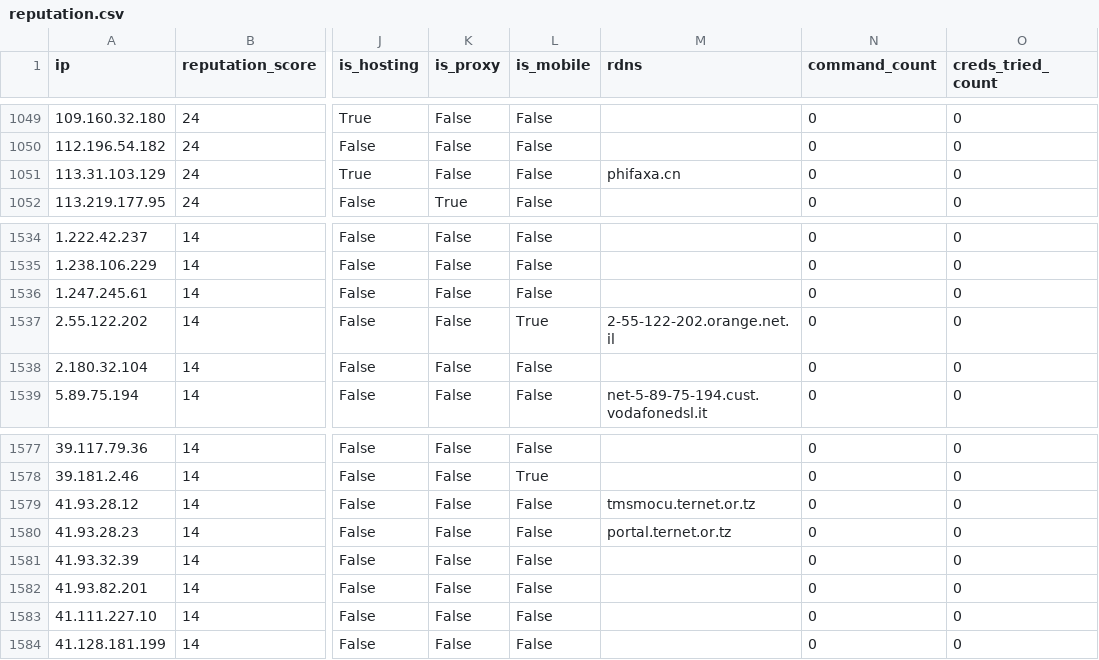
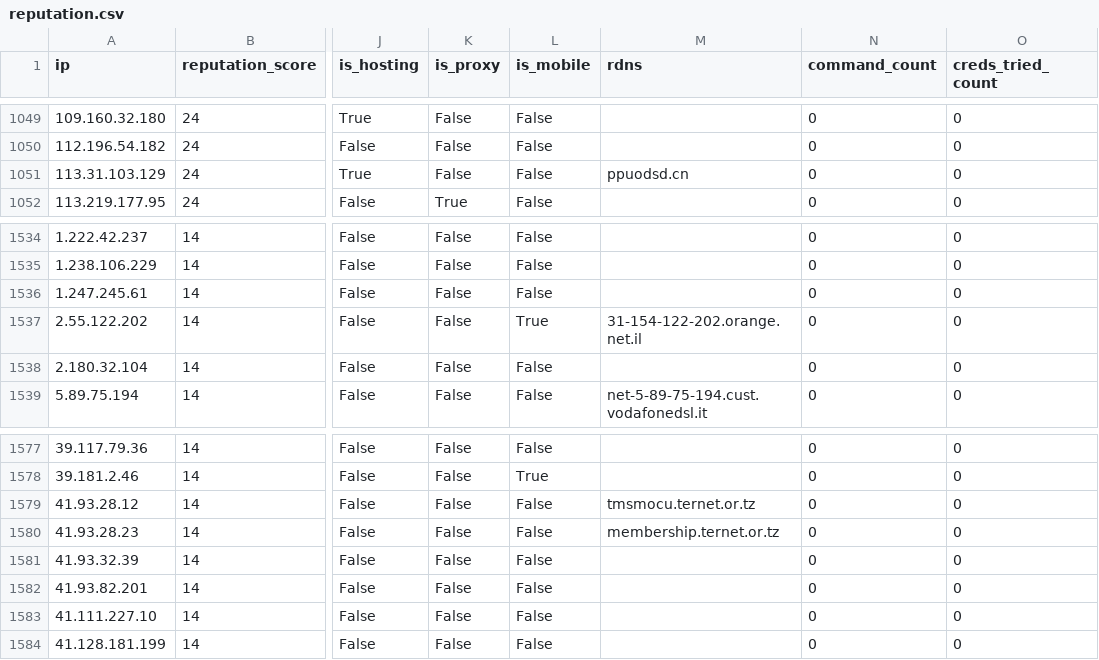
Before and after one commit to AndrewGoloida/threat-ledger, a CSV file: reputation.csv, drawn as a sheet; only a part is shown, gaps mark what is left out; the diff names each change by its address in the sheet, - before the commit and + after, or states it on an @@ line.

```diff
--- a/reputation.csv
+++ b/reputation.csv
-M1051 (rdns): phifaxa.cn
+M1051 (rdns): ppuodsd.cn
-M1537 (rdns): 2-55-122-202.orange.net.il
+M1537 (rdns): 31-154-122-202.orange.net.il
-M1580 (rdns): portal.ternet.or.tz
+M1580 (rdns): membership.ternet.or.tz
```
Also changed, not shown: 2 other files.
